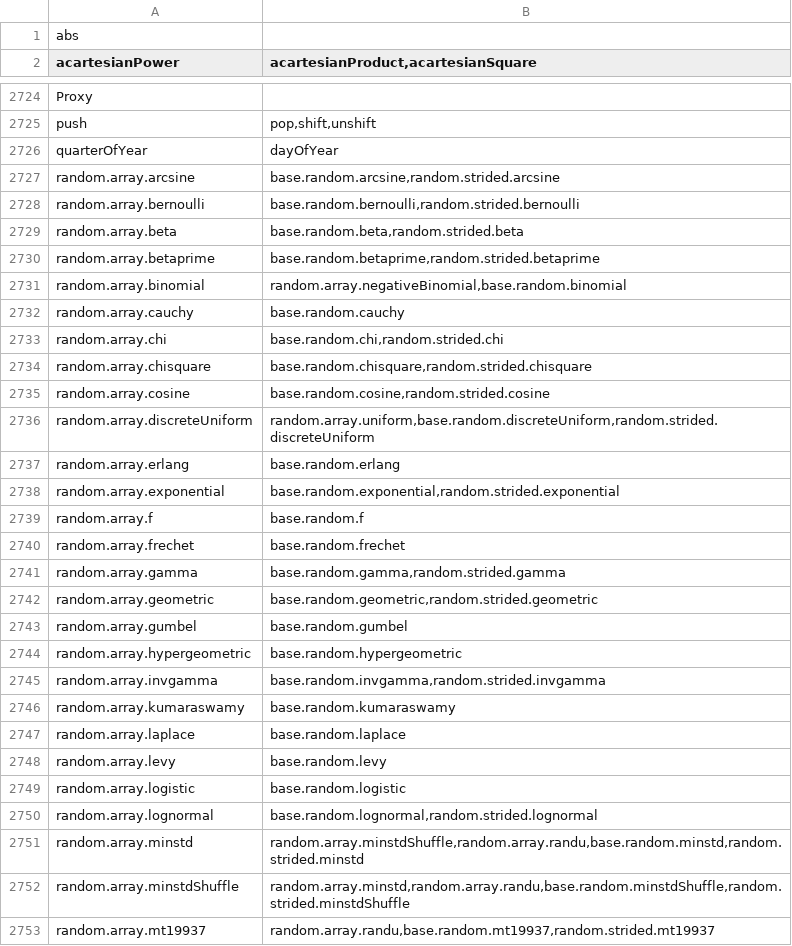
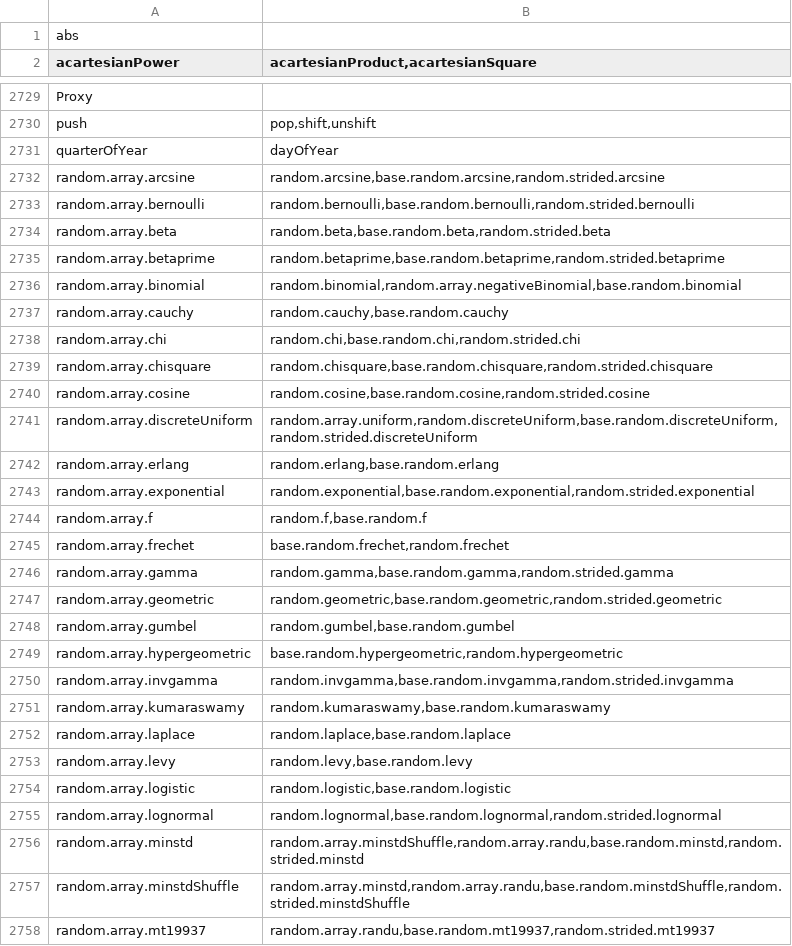
Before and after one commit to stdlib-js/namespace-alias2related, a CSV file: data/data.csv, drawn as a sheet; only a part is shown, gaps mark what is left out; the diff covers the shown part only.

```diff
--- a/data/data.csv
+++ b/data/data.csv
@@ -2726,26 +2731,26 @@ push,"pop,shift,unshift"
 quarterOfYear,"dayOfYear"
-random.array.arcsine,"base.random.arcsine,random.strided.arcsine"
-random.array.bernoulli,"base.random.bernoulli,random.strided.bernoulli"
-random.array.beta,"base.random.beta,random.strided.beta"
-random.array.betaprime,"base.random.betaprime,random.strided.betaprime"
-random.array.binomial,"random.array.negativeBinomial,base.random.binomial"
-random.array.cauchy,"base.random.cauchy"
-random.array.chi,"base.random.chi,random.strided.chi"
-random.array.chisquare,"base.random.chisquare,random.strided.chisquare"
-random.array.cosine,"base.random.cosine,random.strided.cosine"
-random.array.discreteUniform,"random.array.uniform,base.random.discreteUniform,random.strided.discreteUniform"
-random.array.erlang,"base.random.erlang"
-random.array.exponential,"base.random.exponential,random.strided.exponential"
-random.array.f,"base.random.f"
-random.array.frechet,"base.random.frechet"
-random.array.gamma,"base.random.gamma,random.strided.gamma"
-random.array.geometric,"base.random.geometric,random.strided.geometric"
-random.array.gumbel,"base.random.gumbel"
-random.array.hypergeometric,"base.random.hypergeometric"
-random.array.invgamma,"base.random.invgamma,random.strided.invgamma"
-random.array.kumaraswamy,"base.random.kumaraswamy"
-random.array.laplace,"base.random.laplace"
-random.array.levy,"base.random.levy"
-random.array.logistic,"base.random.logistic"
-random.array.lognormal,"base.random.lognormal,random.strided.lognormal"
+random.array.arcsine,"random.arcsine,base.random.arcsine,random.strided.arcsine"
+random.array.bernoulli,"random.bernoulli,base.random.bernoulli,random.strided.bernoulli"
+random.array.beta,"random.beta,base.random.beta,random.strided.beta"
+random.array.betaprime,"random.betaprime,base.random.betaprime,random.strided.betaprime"
+random.array.binomial,"random.binomial,random.array.negativeBinomial,base.random.binomial"
+random.array.cauchy,"random.cauchy,base.random.cauchy"
+random.array.chi,"random.chi,base.random.chi,random.strided.chi"
+random.array.chisquare,"random.chisquare,base.random.chisquare,random.strided.chisquare"
+random.array.cosine,"random.cosine,base.random.cosine,random.strided.cosine"
+random.array.discreteUniform,"random.array.uniform,random.discreteUniform,base.random.discreteUniform,random.strided.discreteUniform"
+random.array.erlang,"random.erlang,base.random.erlang"
+random.array.exponential,"random.exponential,base.random.exponential,random.strided.exponential"
+random.array.f,"random.f,base.random.f"
+random.array.frechet,"base.random.frechet,random.frechet"
+random.array.gamma,"random.gamma,base.random.gamma,random.strided.gamma"
+random.array.geometric,"random.geometric,base.random.geometric,random.strided.geometric"
+random.array.gumbel,"random.gumbel,base.random.gumbel"
+random.array.hypergeometric,"base.random.hypergeometric,random.hypergeometric"
+random.array.invgamma,"random.invgamma,base.random.invgamma,random.strided.invgamma"
+random.array.kumaraswamy,"random.kumaraswamy,base.random.kumaraswamy"
+random.array.laplace,"random.laplace,base.random.laplace"
+random.array.levy,"random.levy,base.random.levy"
+random.array.logistic,"random.logistic,base.random.logistic"
+random.array.lognormal,"random.lognormal,base.random.lognormal,random.strided.lognormal"
 random.array.minstd,"random.array.minstdShuffle,random.array.randu,base.random.minstd,random.strided.minstd"
```
Also changed, not shown: 39 added rows and 71 edited cells elsewhere in this file, 4 other files.
